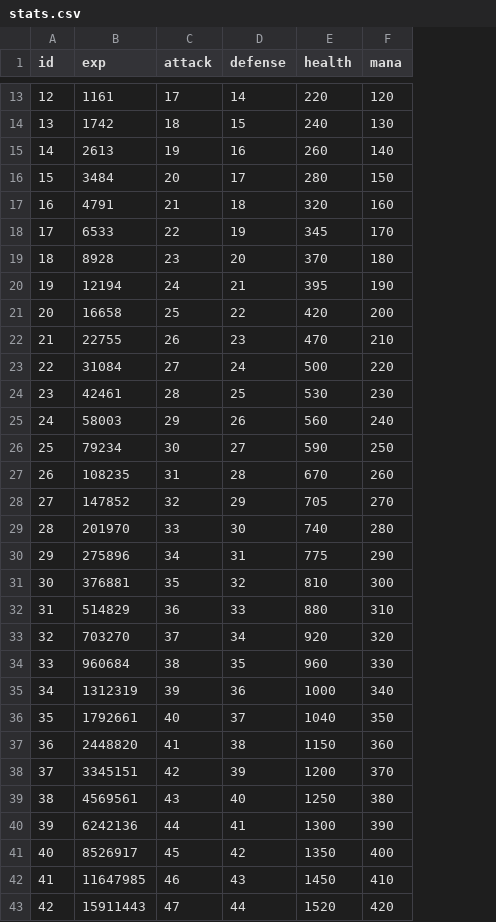
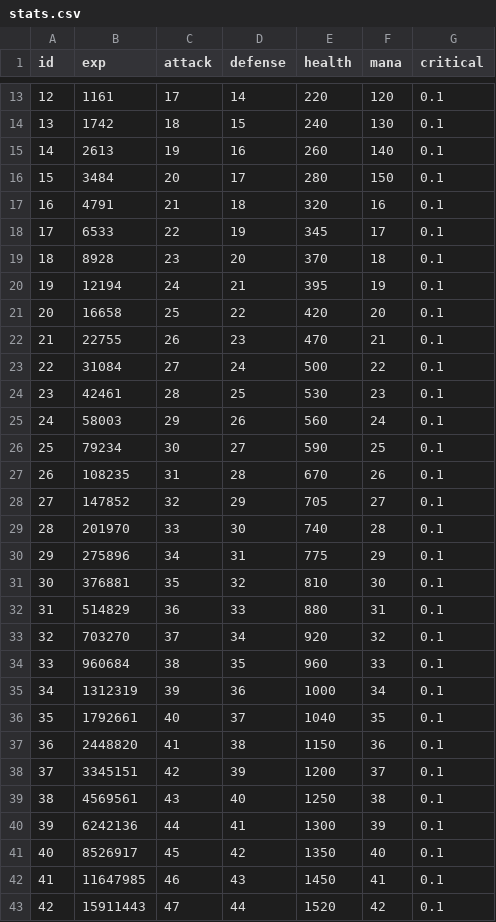
Before and after one commit to planetarium/NineChronicles, a CSV file: nekoyume/Assets/Resources/DataTable/stats.csv, drawn as a sheet; only a part is shown, gaps mark what is left out; the diff covers the shown part only; the diff names each change by its address in the sheet, - before the commit and + after, or states it on an @@ line.

Commit message:
Make critical chance editable

```diff
--- a/nekoyume/Assets/Resources/DataTable/stats.csv
+++ b/nekoyume/Assets/Resources/DataTable/stats.csv
+column G (critical), rows 13-43: all 0.1
-F17 (mana): 160
+F17 (mana): 16
-F18 (mana): 170
+F18 (mana): 17
-F19 (mana): 180
+F19 (mana): 18
-F20 (mana): 190
+F20 (mana): 19
-F21 (mana): 200
+F21 (mana): 20
-F22 (mana): 210
+F22 (mana): 21
-F23 (mana): 220
+F23 (mana): 22
-F24 (mana): 230
+F24 (mana): 23
-F25 (mana): 240
+F25 (mana): 24
-F26 (mana): 250
+F26 (mana): 25
-F27 (mana): 260
+F27 (mana): 26
-F28 (mana): 270
+F28 (mana): 27
-F29 (mana): 280
+F29 (mana): 28
-F30 (mana): 290
+F30 (mana): 29
-F31 (mana): 300
+F31 (mana): 30
-F32 (mana): 310
+F32 (mana): 31
-F33 (mana): 320
+F33 (mana): 32
-F34 (mana): 330
+F34 (mana): 33
-F35 (mana): 340
+F35 (mana): 34
-F36 (mana): 350
+F36 (mana): 35
-F37 (mana): 360
+F37 (mana): 36
-F38 (mana): 370
+F38 (mana): 37
-F39 (mana): 380
+F39 (mana): 38
-F40 (mana): 390
+F40 (mana): 39
-F41 (mana): 400
+F41 (mana): 40
-F42 (mana): 410
+F42 (mana): 41
-F43 (mana): 420
+F43 (mana): 42
```
Also changed, not shown: 8 edited cells elsewhere in this file, nekoyume/Assets/Resources/DataTable/monsters.csv, 5 other files.
